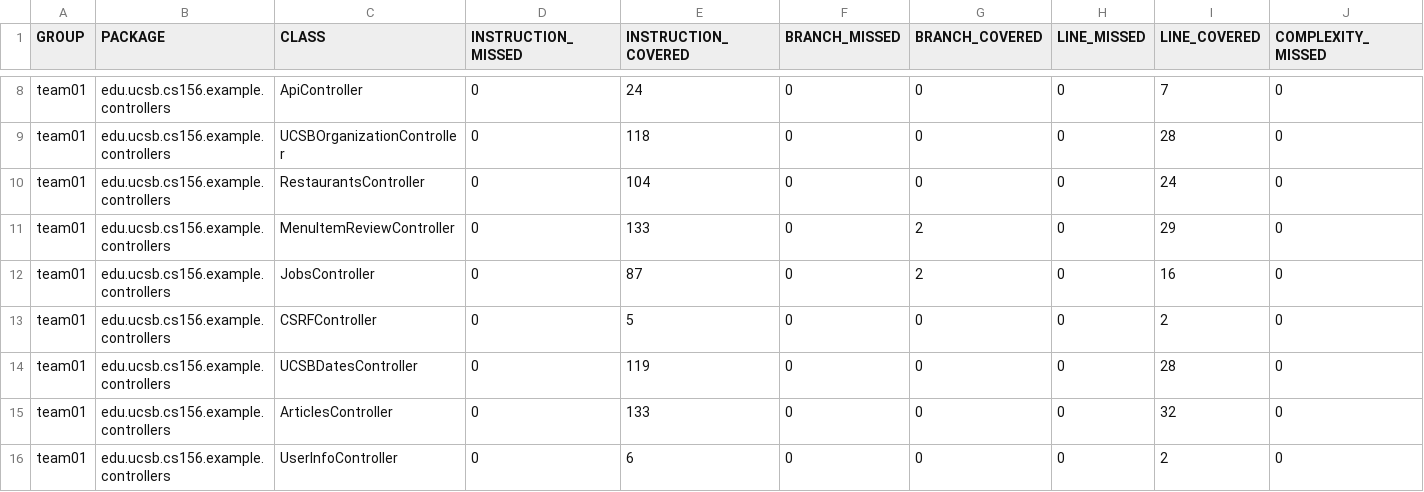
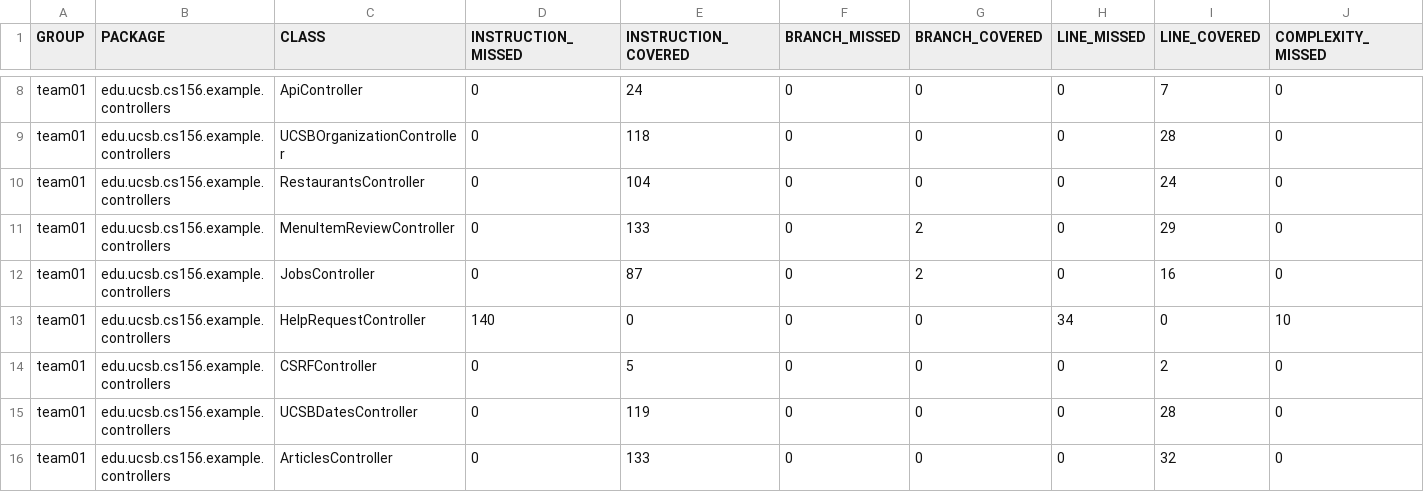
Before and after one commit to ucsb-cs156-f25/team02-f25-07, a CSV file: jacoco/jacoco.csv, drawn as a sheet; only a part is shown, gaps mark what is left out; the shorter side is filled out with more unchanged rows; rows hold the shown columns only; the diff names each change by its address in the sheet, - before the commit and + after, or states it on an @@ line.

Commit message:
Deploying to gh-pages from @ ucsb-cs156-f25/team02-f25-07@8e4eea9bb79117e8673d361b8dfa5d0c7bcd611d 🚀

```diff
--- a/jacoco/jacoco.csv
+++ b/jacoco/jacoco.csv
+row 13: team01 | edu.ucsb.cs156.example.controllers | HelpRequestController | 140 | 0 | 0 | 0 | 34 | 0 | 10
```
Also changed, not shown: 7 other files.
